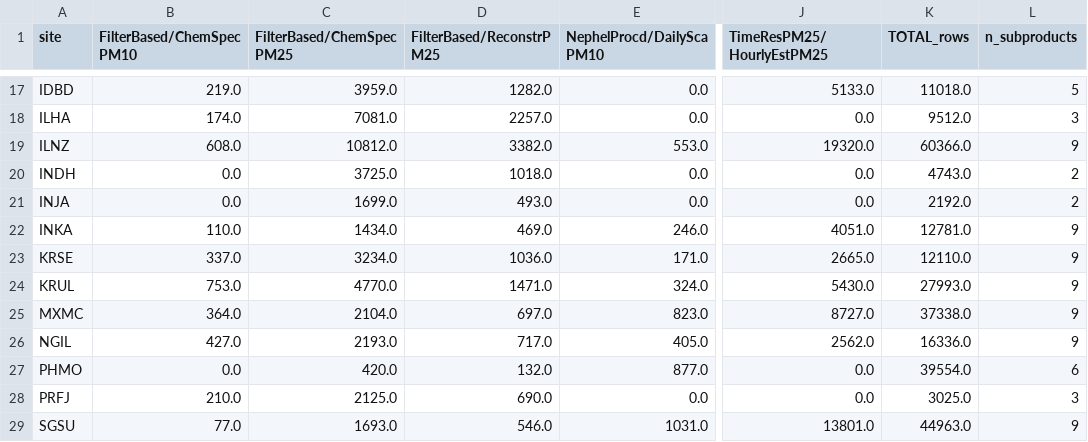
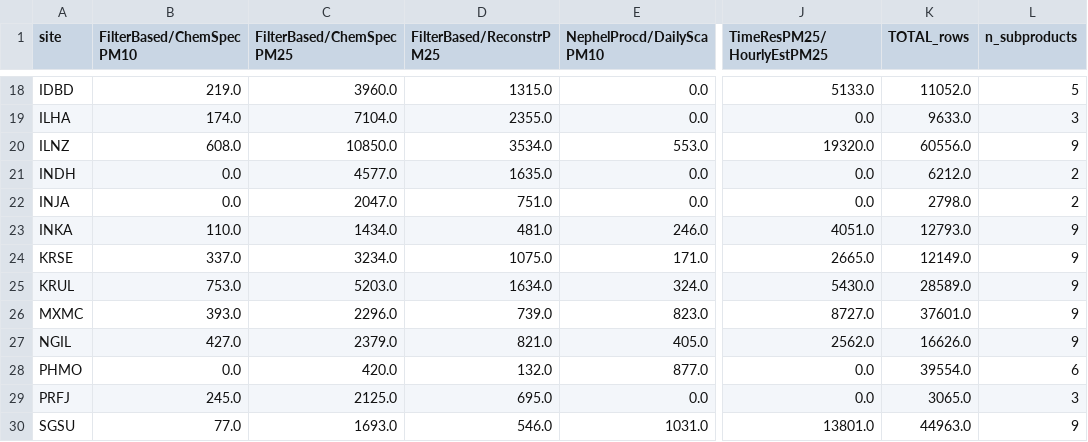
Before and after one commit to ahzs645/aethmodular, a CSV file: research/spartan/inventory/site_coverage.csv, drawn as a sheet; only a part is shown, gaps mark what is left out; addresses are those after the commit; the diff covers the shown part only; the diff names each change by its address in the sheet, - before the commit and + after, or states it on an @@ line.

```diff
--- a/research/spartan/inventory/site_coverage.csv
+++ b/research/spartan/inventory/site_coverage.csv
-C18 (FilterBased/ChemSpecPM25): 3959.0
+C18 (FilterBased/ChemSpecPM25): 3960.0
-D18 (FilterBased/ReconstrPM25): 1282.0
+D18 (FilterBased/ReconstrPM25): 1315.0
-K18 (TOTAL_rows): 11018.0
+K18 (TOTAL_rows): 11052.0
-C19 (FilterBased/ChemSpecPM25): 7081.0
+C19 (FilterBased/ChemSpecPM25): 7104.0
-D19 (FilterBased/ReconstrPM25): 2257.0
+D19 (FilterBased/ReconstrPM25): 2355.0
-K19 (TOTAL_rows): 9512.0
+K19 (TOTAL_rows): 9633.0
-C20 (FilterBased/ChemSpecPM25): 10812.0
+C20 (FilterBased/ChemSpecPM25): 10850.0
-D20 (FilterBased/ReconstrPM25): 3382.0
+D20 (FilterBased/ReconstrPM25): 3534.0
-K20 (TOTAL_rows): 60366.0
+K20 (TOTAL_rows): 60556.0
-C21 (FilterBased/ChemSpecPM25): 3725.0
+C21 (FilterBased/ChemSpecPM25): 4577.0
-D21 (FilterBased/ReconstrPM25): 1018.0
+D21 (FilterBased/ReconstrPM25): 1635.0
-K21 (TOTAL_rows): 4743.0
+K21 (TOTAL_rows): 6212.0
-C22 (FilterBased/ChemSpecPM25): 1699.0
+C22 (FilterBased/ChemSpecPM25): 2047.0
-D22 (FilterBased/ReconstrPM25): 493.0
+D22 (FilterBased/ReconstrPM25): 751.0
-K22 (TOTAL_rows): 2192.0
+K22 (TOTAL_rows): 2798.0
-D23 (FilterBased/ReconstrPM25): 469.0
+D23 (FilterBased/ReconstrPM25): 481.0
-K23 (TOTAL_rows): 12781.0
+K23 (TOTAL_rows): 12793.0
-D24 (FilterBased/ReconstrPM25): 1036.0
+D24 (FilterBased/ReconstrPM25): 1075.0
-K24 (TOTAL_rows): 12110.0
+K24 (TOTAL_rows): 12149.0
-C25 (FilterBased/ChemSpecPM25): 4770.0
+C25 (FilterBased/ChemSpecPM25): 5203.0
-D25 (FilterBased/ReconstrPM25): 1471.0
+D25 (FilterBased/ReconstrPM25): 1634.0
-K25 (TOTAL_rows): 27993.0
+K25 (TOTAL_rows): 28589.0
-B26 (FilterBased/ChemSpecPM10): 364.0
+B26 (FilterBased/ChemSpecPM10): 393.0
-C26 (FilterBased/ChemSpecPM25): 2104.0
+C26 (FilterBased/ChemSpecPM25): 2296.0
-D26 (FilterBased/ReconstrPM25): 697.0
+D26 (FilterBased/ReconstrPM25): 739.0
-K26 (TOTAL_rows): 37338.0
+K26 (TOTAL_rows): 37601.0
-C27 (FilterBased/ChemSpecPM25): 2193.0
+C27 (FilterBased/ChemSpecPM25): 2379.0
-D27 (FilterBased/ReconstrPM25): 717.0
+D27 (FilterBased/ReconstrPM25): 821.0
-K27 (TOTAL_rows): 16336.0
+K27 (TOTAL_rows): 16626.0
-B29 (FilterBased/ChemSpecPM10): 210.0
+B29 (FilterBased/ChemSpecPM10): 245.0
-D29 (FilterBased/ReconstrPM25): 690.0
+D29 (FilterBased/ReconstrPM25): 695.0
-K29 (TOTAL_rows): 3025.0
+K29 (TOTAL_rows): 3065.0
```
Also changed, not shown: 1 added row and 56 edited cells elsewhere in this file, research/spartan/inventory/parameter_counts.csv, research/spartan/inventory/parameter_counts_long.csv, 7 other files.
